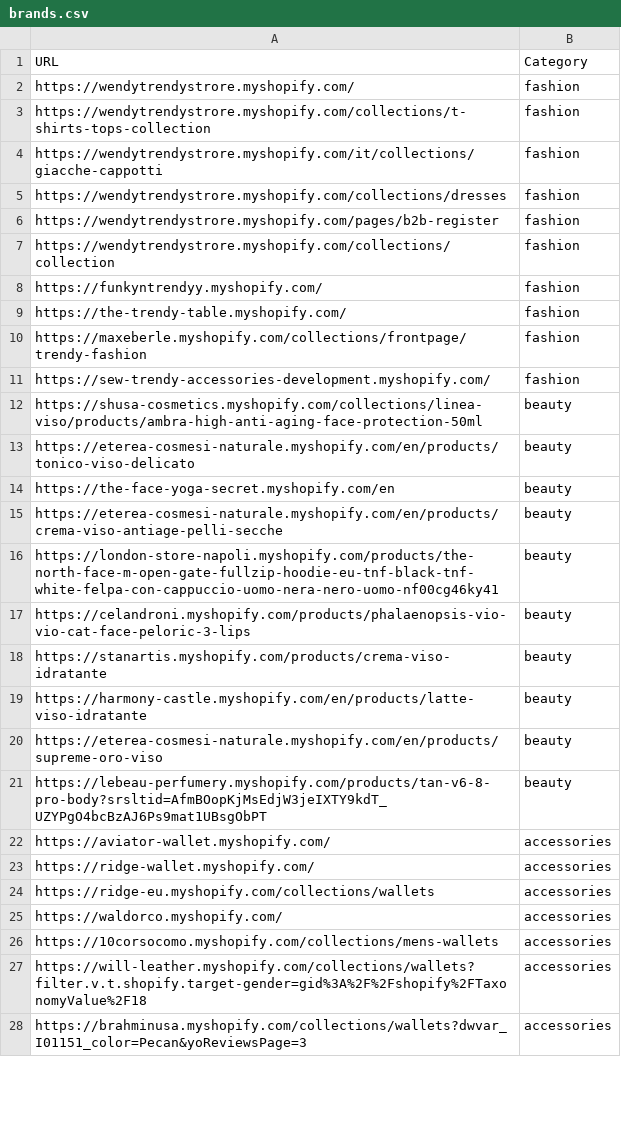
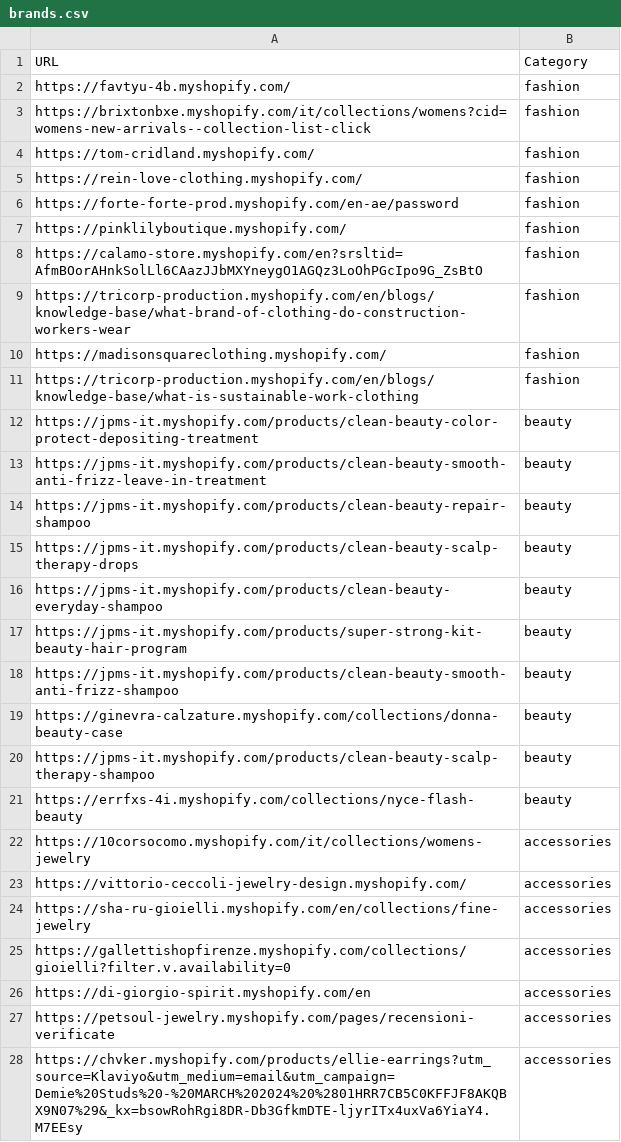
Before and after one commit to LOOKALIKE-AI/Leads, a CSV file: brands.csv, drawn as a sheet; only a part is shown; the diff covers the shown part only.

```diff
--- a/brands.csv
+++ b/brands.csv
@@ -1,28 +1,28 @@
 URL,Category
-https://wendytrendystrore.myshopify.com/,fashion
-https://wendytrendystrore.myshopify.com/collections/t-shirts-tops-collection,fashion
-https://wendytrendystrore.myshopify.com/it/collections/giacche-cappotti,fashion
-https://wendytrendystrore.myshopify.com/collections/dresses,fashion
-https://wendytrendystrore.myshopify.com/pages/b2b-register,fashion
-https://wendytrendystrore.myshopify.com/collections/collection,fashion
-https://funkyntrendyy.myshopify.com/,fashion
-https://the-trendy-table.myshopify.com/,fashion
-https://maxeberle.myshopify.com/collections/frontpage/trendy-fashion,fashion
-https://sew-trendy-accessories-development.myshopify.com/,fashion
-https://shusa-cosmetics.myshopify.com/collections/linea-viso/products/ambra-high-anti-aging-face-protection-50ml,beauty
-https://eterea-cosmesi-naturale.myshopify.com/en/products/tonico-viso-delicato,beauty
-https://the-face-yoga-secret.myshopify.com/en,beauty
-https://eterea-cosmesi-naturale.myshopify.com/en/products/crema-viso-antiage-pelli-secche,beauty
-https://london-store-napoli.myshopify.com/products/the-north-face-m-open-gate-fullzip-hoodie-eu-tnf-black-tnf-white-felpa-con-cappuccio-uomo-nera-nero-uomo-nf00cg46ky41,beauty
-https://celandroni.myshopify.com/products/phalaenopsis-vio-vio-cat-face-peloric-3-lips,beauty
-https://stanartis.myshopify.com/products/crema-viso-idratante,beauty
-https://harmony-castle.myshopify.com/en/products/latte-viso-idratante,beauty
-https://eterea-cosmesi-naturale.myshopify.com/en/products/supreme-oro-viso,beauty
-https://lebeau-perfumery.myshopify.com/products/tan-v6-8-pro-body?srsltid=AfmBOopKjMsEdjW3jeIXTY9kdT_UZYPgO4bcBzAJ6Ps9mat1UBsgObPT,beauty
-https://aviator-wallet.myshopify.com/,accessories
-https://ridge-wallet.myshopify.com/,accessories
-https://ridge-eu.myshopify.com/collections/wallets,accessories
-https://waldorco.myshopify.com/,accessories
-https://10corsocomo.myshopify.com/collections/mens-wallets,accessories
-https://will-leather.myshopify.com/collections/wallets?filter.v.t.shopify.target-gender=gid%3A%2F%2Fshopify%2FTaxonomyValue%2F18,accessories
-https://brahminusa.myshopify.com/collections/wallets?dwvar_I01151_color=Pecan&yoReviewsPage=3,accessories
+https://favtyu-4b.myshopify.com/,fashion
+https://brixtonbxe.myshopify.com/it/collections/womens?cid=womens-new-arrivals--collection-list-click,fashion
+https://tom-cridland.myshopify.com/,fashion
+https://rein-love-clothing.myshopify.com/,fashion
+https://forte-forte-prod.myshopify.com/en-ae/password,fashion
+https://pinklilyboutique.myshopify.com/,fashion
+https://calamo-store.myshopify.com/en?srsltid=AfmBOorAHnkSolLl6CAazJJbMXYneygO1AGQz3LoOhPGcIpo9G_ZsBtO,fashion
+https://tricorp-production.myshopify.com/en/blogs/knowledge-base/what-brand-of-clothing-do-construction-workers-wear,fashion
+https://madisonsquareclothing.myshopify.com/,fashion
+https://tricorp-production.myshopify.com/en/blogs/knowledge-base/what-is-sustainable-work-clothing,fashion
+https://jpms-it.myshopify.com/products/clean-beauty-color-protect-depositing-treatment,beauty
+https://jpms-it.myshopify.com/products/clean-beauty-smooth-anti-frizz-leave-in-treatment,beauty
+https://jpms-it.myshopify.com/products/clean-beauty-repair-shampoo,beauty
+https://jpms-it.myshopify.com/products/clean-beauty-scalp-therapy-drops,beauty
+https://jpms-it.myshopify.com/products/clean-beauty-everyday-shampoo,beauty
+https://jpms-it.myshopify.com/products/super-strong-kit-beauty-hair-program,beauty
+https://jpms-it.myshopify.com/products/clean-beauty-smooth-anti-frizz-shampoo,beauty
+https://ginevra-calzature.myshopify.com/collections/donna-beauty-case,beauty
+https://jpms-it.myshopify.com/products/clean-beauty-scalp-therapy-shampoo,beauty
+https://errfxs-4i.myshopify.com/collections/nyce-flash-beauty,beauty
+https://10corsocomo.myshopify.com/it/collections/womens-jewelry,accessories
+https://vittorio-ceccoli-jewelry-design.myshopify.com/,accessories
+https://sha-ru-gioielli.myshopify.com/en/collections/fine-jewelry,accessories
+https://gallettishopfirenze.myshopify.com/collections/gioielli?filter.v.availability=0,accessories
+https://di-giorgio-spirit.myshopify.com/en,accessories
+https://petsoul-jewelry.myshopify.com/pages/recensioni-verificate,accessories
+https://chvker.myshopify.com/products/ellie-earrings?utm_source=Klaviyo&utm_medium=email&utm_campaign=Demie%20Studs%20-%20MARCH%202024%20%2801HRR7CB5C0KFFJF8AKQBX9N07%29&_kx=bsowRohRgi8DR-Db3GfkmDTE-ljyrITx4uxVa6YiaY4.M7EEsy,accessories
```
Also changed, not shown: 1 added row, 1 removed row and 12 edited cells elsewhere in this file, leads.csv.
